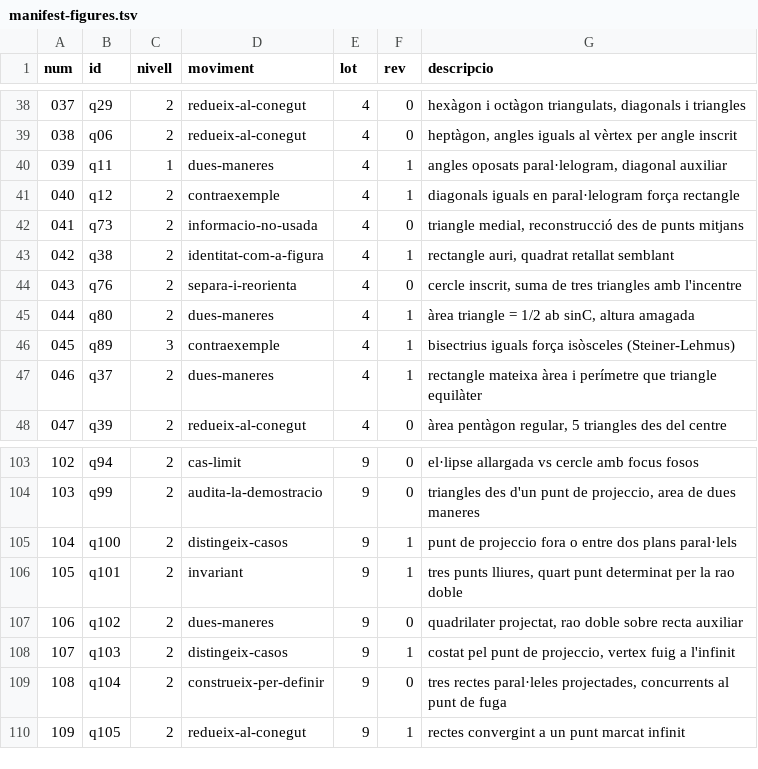
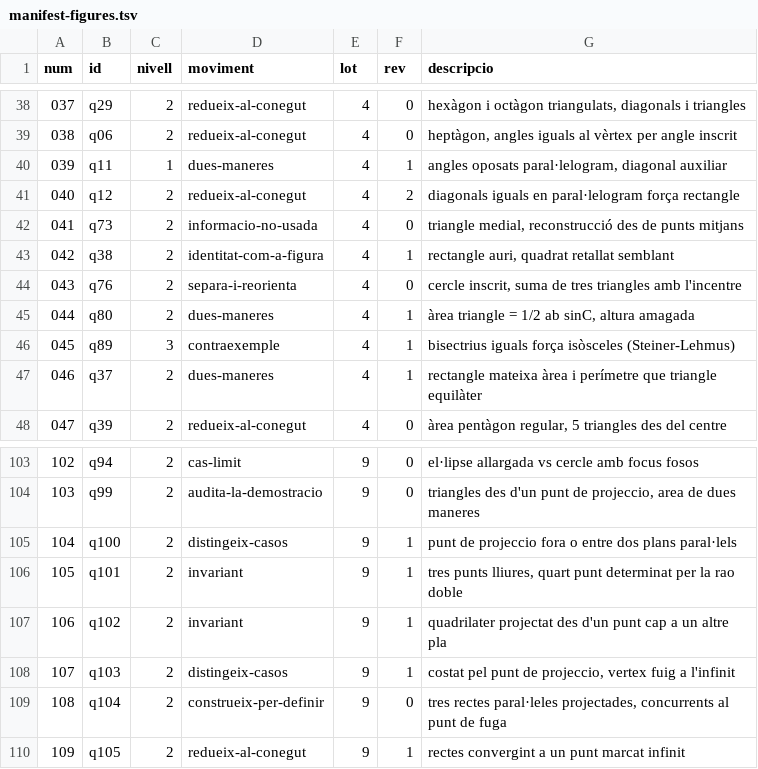
Before and after one commit to step-quiz/geom, a TSV file: docs/manifest-figures.tsv, drawn as a sheet; only a part is shown, gaps mark what is left out.

```diff
--- a/docs/manifest-figures.tsv
+++ b/docs/manifest-figures.tsv
@@ -40,3 +40,3 @@ num	id	nivell	moviment	lot	rev	descripcio
 039	q11	1	dues-maneres	4	1	angles oposats paral·lelogram, diagonal auxiliar
-040	q12	2	contraexemple	4	1	diagonals iguals en paral·lelogram força rectangle
+040	q12	2	redueix-al-conegut	4	2	diagonals iguals en paral·lelogram força rectangle
 041	q73	2	informacio-no-usada	4	0	triangle medial, reconstrucció des de punts mitjans
@@ -106,3 +106,3 @@ num	id	nivell	moviment	lot	rev	descripcio
 105	q101	2	invariant	9	1	tres punts lliures, quart punt determinat per la rao doble
-106	q102	2	dues-maneres	9	0	quadrilater projectat, rao doble sobre recta auxiliar
+106	q102	2	invariant	9	1	quadrilater projectat des d'un punt cap a un altre pla
 107	q103	2	distingeix-casos	9	1	costat pel punt de projeccio, vertex fuig a l'infinit
```
Also changed, not shown: 1 other file.
